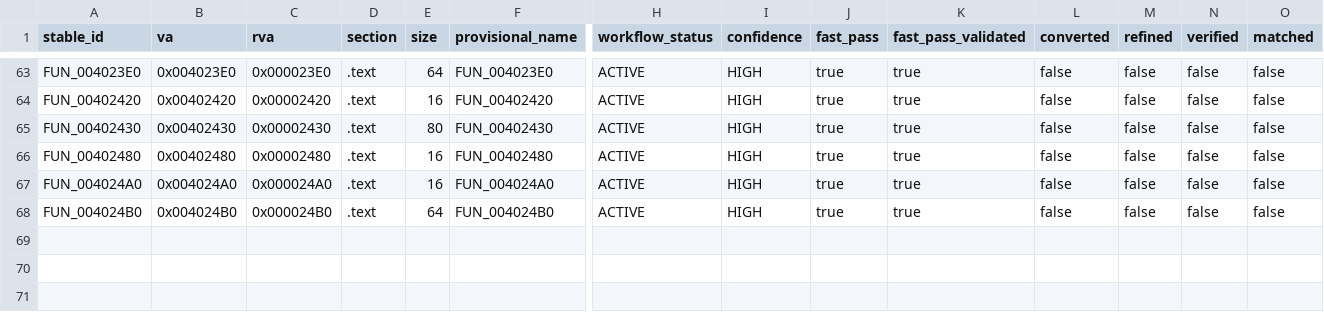
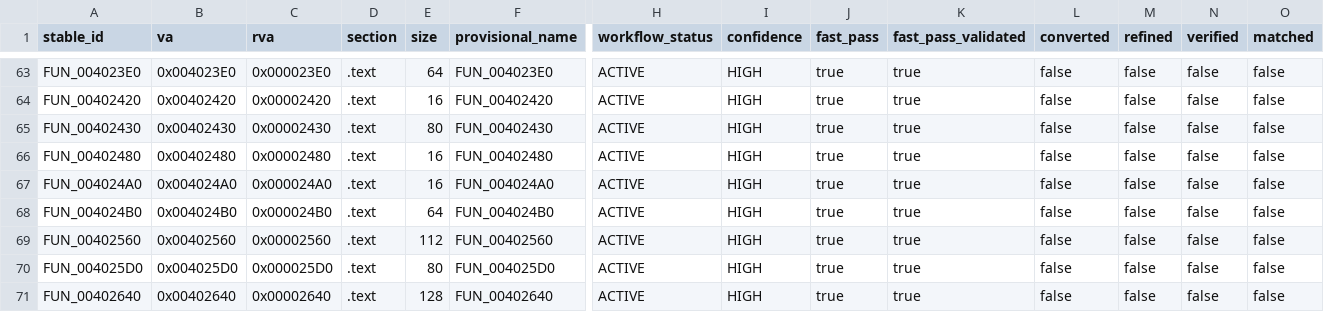
Before and after one commit to Putxo/BioHazard-V-Resurrection, a CSV file: database/functions.csv, drawn as a sheet; only a part is shown, gaps mark what is left out; rows hold the shown columns only; the diff names each change by its address in the sheet, - before the commit and + after, or states it on an @@ line.

Commit message:
Publish fast-pass 69 dashboard (#130)
Publishes validated progress after PR #128/#129: 70 / 79,782 functions and FAST PASS 69 / 79,782.

```diff
--- a/database/functions.csv
+++ b/database/functions.csv
+row 69: FUN_00402560 | 0x00402560 | 0x00002560 | .text | 112 | FUN_00402560 | ACTIVE | HIGH | true | true | false | false | false | false
+row 70: FUN_004025D0 | 0x004025D0 | 0x000025D0 | .text | 80 | FUN_004025D0 | ACTIVE | HIGH | true | true | false | false | false | false
+row 71: FUN_00402640 | 0x00402640 | 0x00002640 | .text | 128 | FUN_00402640 | ACTIVE | HIGH | true | true | false | false | false | false
```
Also changed, not shown: database/history.csv, 13 other files.
